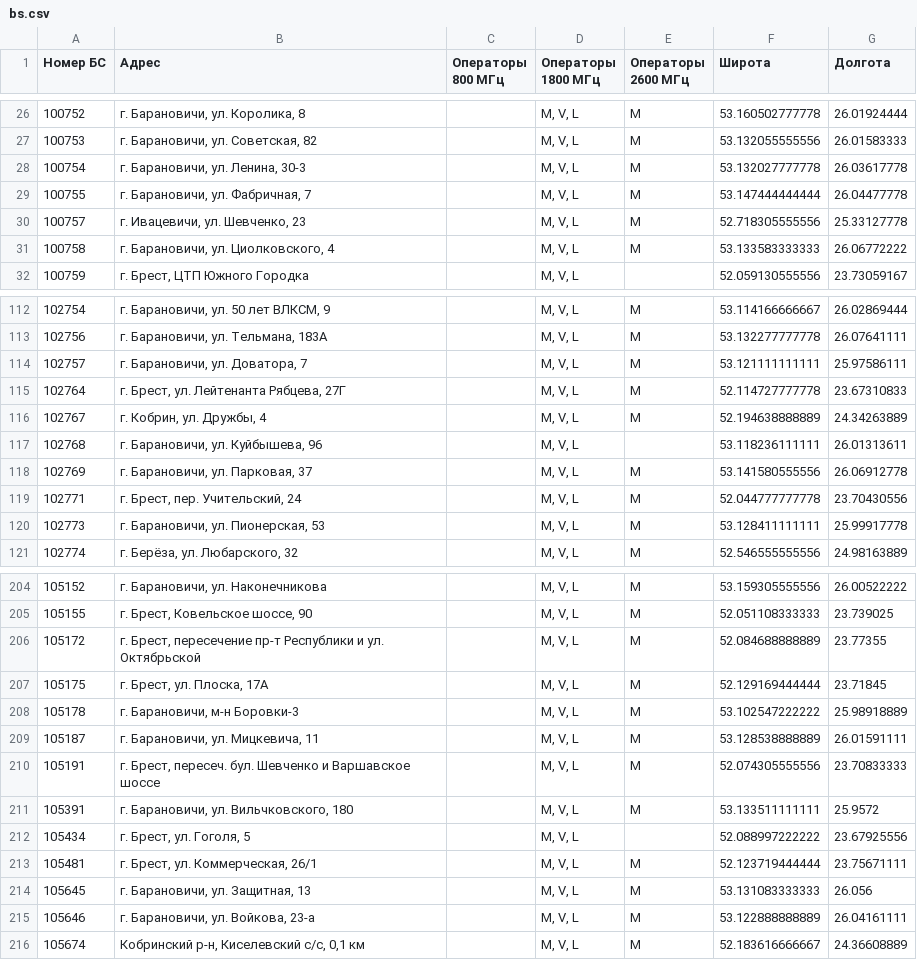
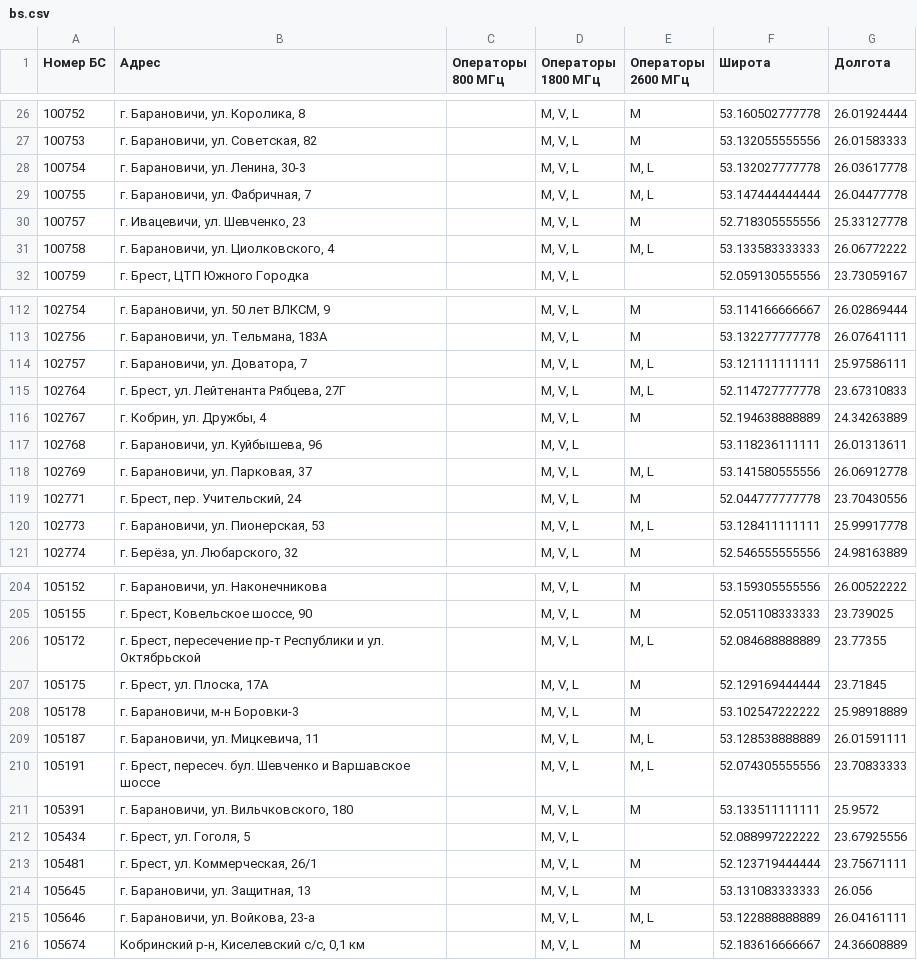
Before and after one commit to BelCellTracker/beCloud, a CSV file: bs.csv, drawn as a sheet; only a part is shown, gaps mark what is left out; the diff covers the shown part only.

```diff
--- a/bs.csv
+++ b/bs.csv
@@ -27,6 +27,6 @@
 100753,"г. Барановичи, ул. Советская, 82",,"M, V, L",M,53.132055555556,26.01583333
-100754,"г. Барановичи, ул. Ленина, 30-3",,"M, V, L",M,53.132027777778,26.03617778
-100755,"г. Барановичи, ул. Фабричная, 7",,"M, V, L",M,53.147444444444,26.04477778
+100754,"г. Барановичи, ул. Ленина, 30-3",,"M, V, L","M, L",53.132027777778,26.03617778
+100755,"г. Барановичи, ул. Фабричная, 7",,"M, V, L","M, L",53.147444444444,26.04477778
 100757,"г. Ивацевичи, ул. Шевченко, 23",,"M, V, L",M,52.718305555556,25.33127778
-100758,"г. Барановичи, ул. Циолковского, 4",,"M, V, L",M,53.133583333333,26.06772222
+100758,"г. Барановичи, ул. Циолковского, 4",,"M, V, L","M, L",53.133583333333,26.06772222
 100759,"г. Брест, ЦТП Южного Городка",,"M, V, L",,52.059130555556,23.73059167
@@ -113,9 +113,9 @@
 102756,"г. Барановичи, ул. Тельмана, 183А",,"M, V, L",M,53.132277777778,26.07641111
-102757,"г. Барановичи, ул. Доватора, 7",,"M, V, L",M,53.121111111111,25.97586111
-102764,"г. Брест, ул. Лейтенанта Рябцева, 27Г",,"M, V, L",M,52.114727777778,23.67310833
+102757,"г. Барановичи, ул. Доватора, 7",,"M, V, L","M, L",53.121111111111,25.97586111
+102764,"г. Брест, ул. Лейтенанта Рябцева, 27Г",,"M, V, L","M, L",52.114727777778,23.67310833
 102767,"г. Кобрин, ул. Дружбы, 4",,"M, V, L",M,52.194638888889,24.34263889
 102768,"г. Барановичи, ул. Куйбышева, 96",,"M, V, L",,53.118236111111,26.01313611
-102769,"г. Барановичи, ул. Парковая, 37",,"M, V, L",M,53.141580555556,26.06912778
+102769,"г. Барановичи, ул. Парковая, 37",,"M, V, L","M, L",53.141580555556,26.06912778
 102771,"г. Брест, пер. Учительский, 24",,"M, V, L",M,52.044777777778,23.70430556
-102773,"г. Барановичи, ул. Пионерская, 53",,"M, V, L",M,53.128411111111,25.99917778
+102773,"г. Барановичи, ул. Пионерская, 53",,"M, V, L","M, L",53.128411111111,25.99917778
 102774,"г. Берёза, ул. Любарского, 32",,"M, V, L",M,52.546555555556,24.98163889
@@ -205,7 +205,7 @@
 105155,"г. Брест, Ковельское шоссе, 90",,"M, V, L",M,52.051108333333,23.739025
-105172,"г. Брест, пересечение пр-т Республики и ул. Октябрьской",,"M, V, L",M,52.084688888889,23.77355
+105172,"г. Брест, пересечение пр-т Республики и ул. Октябрьской",,"M, V, L","M, L",52.084688888889,23.77355
 105175,"г. Брест, ул. Плоска, 17А",,"M, V, L",M,52.129169444444,23.71845
 105178,"г. Барановичи, м-н Боровки-3",,"M, V, L",M,53.102547222222,25.98918889
-105187,"г. Барановичи, ул. Мицкевича, 11",,"M, V, L",M,53.128538888889,26.01591111
-105191,"г. Брест, пересеч. бул. Шевченко и Варшавское шоссе",,"M, V, L",M,52.074305555556,23.70833333
+105187,"г. Барановичи, ул. Мицкевича, 11",,"M, V, L","M, L",53.128538888889,26.01591111
+105191,"г. Брест, пересеч. бул. Шевченко и Варшавское шоссе",,"M, V, L","M, L",52.074305555556,23.70833333
 105391,"г. Барановичи, ул. Вильчковского, 180",,"M, V, L",M,53.133511111111,25.9572
@@ -214,3 +214,3 @@
 105645,"г. Барановичи, ул. Защитная, 13",,"M, V, L",M,53.131083333333,26.056
-105646,"г. Барановичи, ул. Войкова, 23-а",,"M, V, L",M,53.122888888889,26.04161111
+105646,"г. Барановичи, ул. Войкова, 23-а",,"M, V, L","M, L",53.122888888889,26.04161111
 105674,"Кобринский р-н, Киселевский с/с, 0,1 км",,"M, V, L",M,52.183616666667,24.36608889
```
Also changed, not shown: 2 added rows and 105 edited cells elsewhere in this file, 1 other file.
